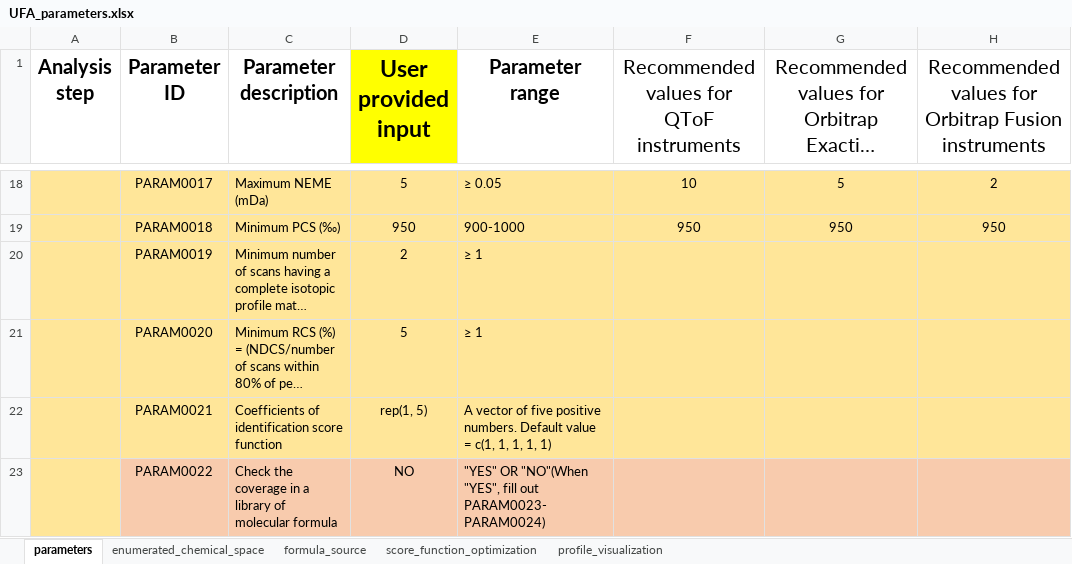
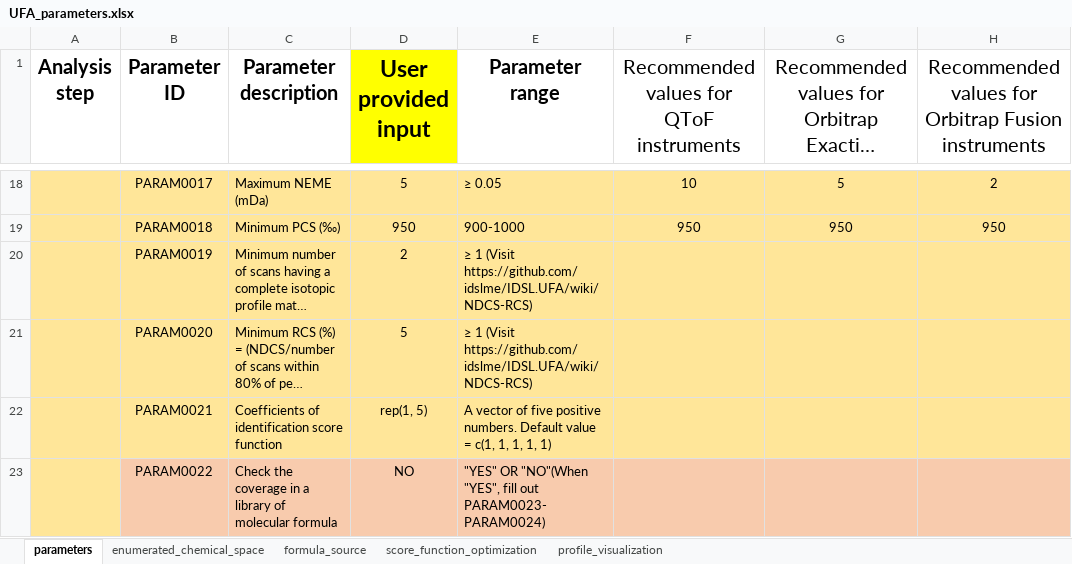
Before and after one commit to idslme/IDSL.UFA, an Excel workbook: UFA_parameters.xlsx, sheet parameters, drawn as a sheet; only a part is shown, gaps mark what is left out; long unchanged cells end in …; values as stored, in another font and other column widths than the file's, no borders; the diff names each change by its address in the sheet, - before the commit and + after, or states it on an @@ line.

Commit message:
v1.6

```diff
--- a/UFA_parameters.xlsx (sheet parameters)
+++ b/UFA_parameters.xlsx (sheet parameters)
-E20:E21 (Parameter range): ≥ 1
+E20:E21 (Parameter range): ≥ 1 (Visit https://github.com/idslme/IDSL.UFA/wiki/NDCS-RCS)
```
